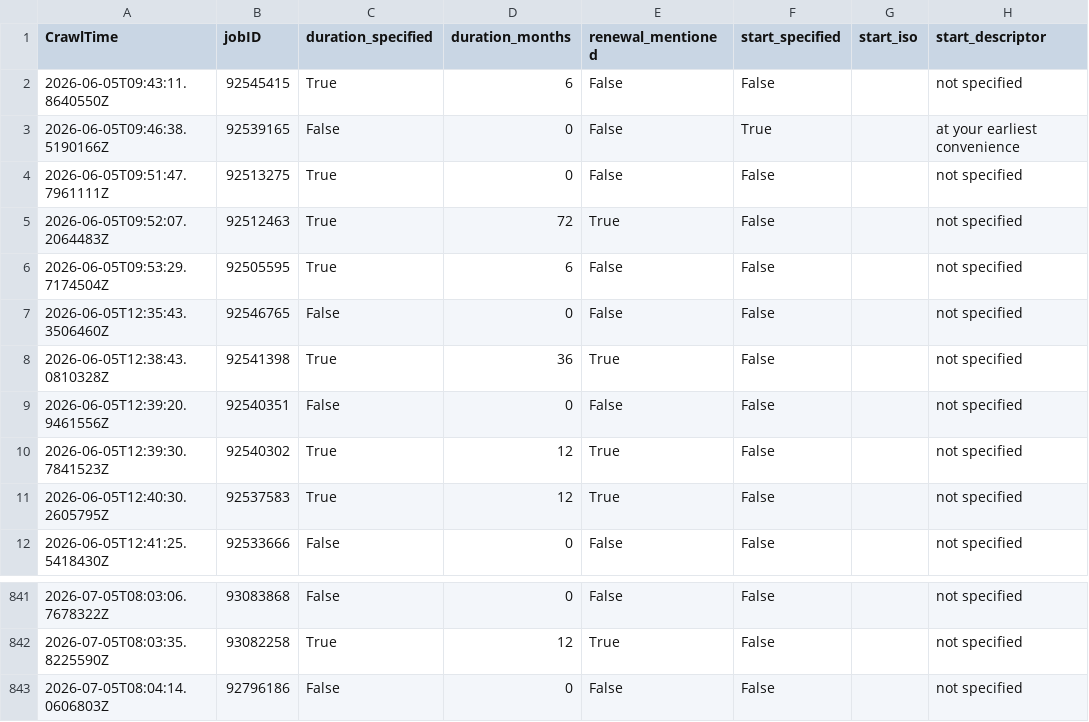
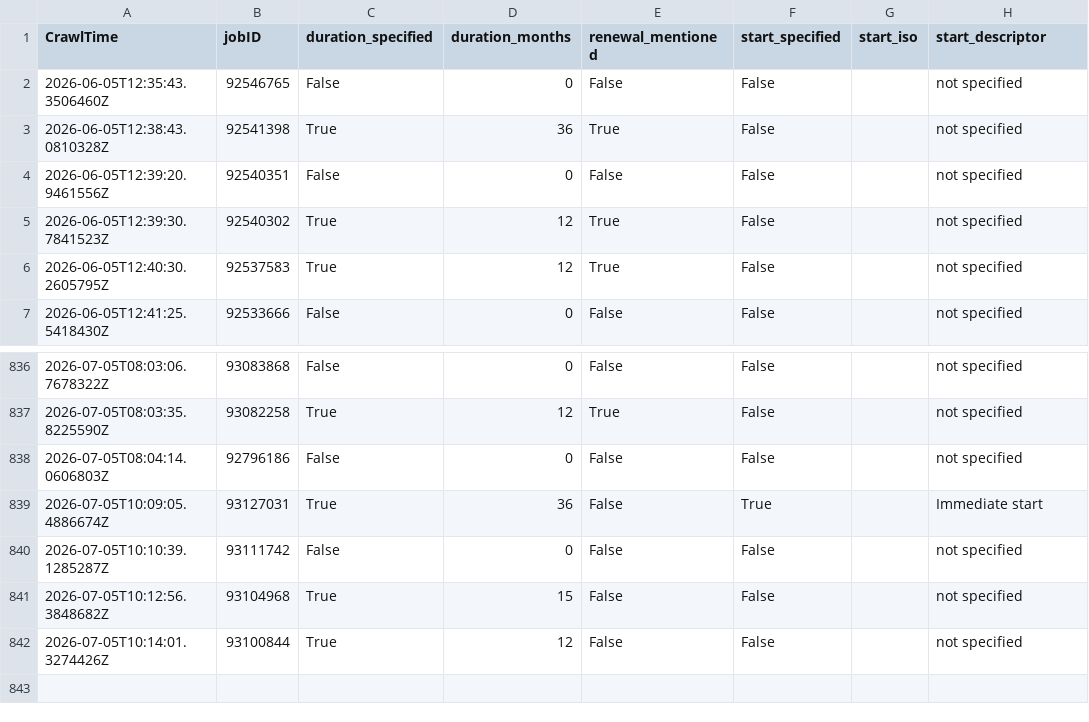
Before and after one commit to adverbdizzy7d/Seek-Jobs, a CSV file: data/seek_jobs.csv, drawn as a sheet; only a part is shown, gaps mark what is left out.

```diff
--- a/data/seek_jobs.csv
+++ b/data/seek_jobs.csv
@@ -1,7 +1,2 @@
 CrawlTime,jobID,duration_specified,duration_months,renewal_mentioned,start_specified,start_iso,start_descriptor
-"2026-06-05T09:43:11.8640550Z","92545415","True","6","False","False","","not specified"
-"2026-06-05T09:46:38.5190166Z","92539165","False","0","False","True","","at your earliest convenience"
-"2026-06-05T09:51:47.7961111Z","92513275","True","0","False","False","","not specified"
-"2026-06-05T09:52:07.2064483Z","92512463","True","72","True","False","","not specified"
-"2026-06-05T09:53:29.7174504Z","92505595","True","6","False","False","","not specified"
 "2026-06-05T12:35:43.3506460Z","92546765","False","0","False","False","","not specified"
@@ -843 +838,5 @@ CrawlTime,jobID,duration_specified,duration_months,renewal_mentioned,start_speci
 "2026-07-05T08:04:14.0606803Z","92796186","False","0","False","False","","not specified"
+"2026-07-05T10:09:05.4886674Z","93127031","True","36","False","True","","Immediate start"
+"2026-07-05T10:10:39.1285287Z","93111742","False","0","False","False","","not specified"
+"2026-07-05T10:12:56.3848682Z","93104968","True","15","False","False","","not specified"
+"2026-07-05T10:14:01.3274426Z","93100844","True","12","False","False","","not specified"
```
